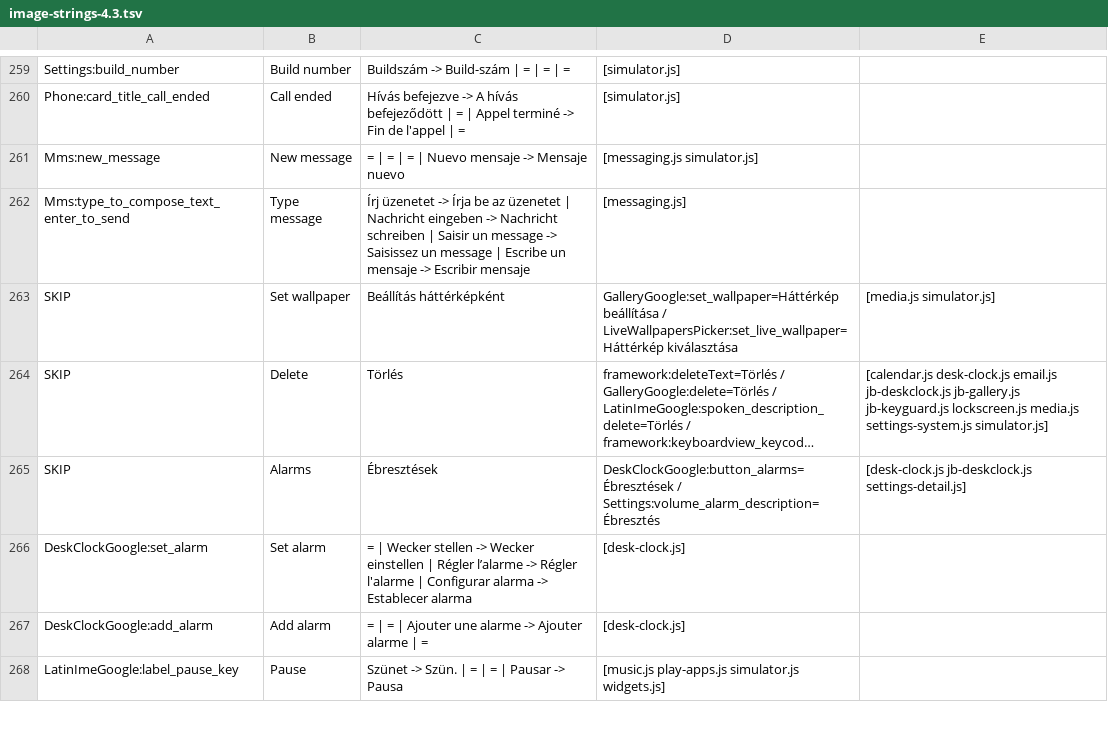
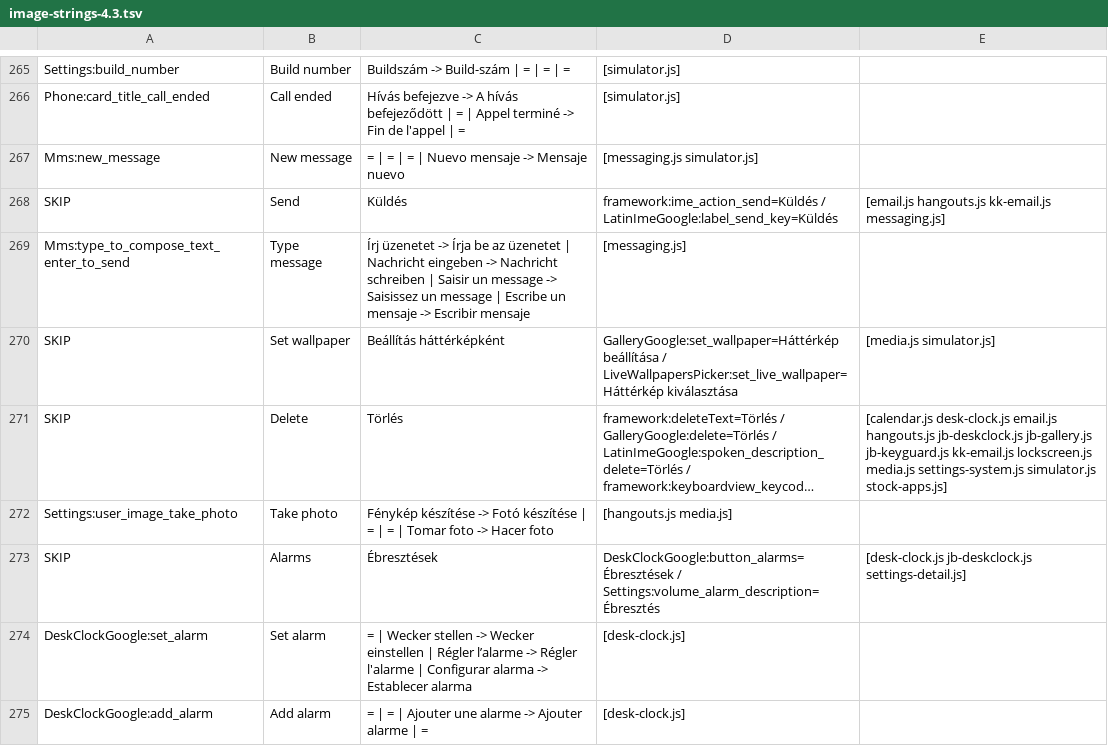
Before and after one commit to szabolevi98/android-simulator, a TSV file: docs/image-strings-4.3.tsv, drawn as a sheet; only a part is shown, gaps mark what is left out; the shorter side is filled out with more unchanged rows; long unchanged cells end in …; addresses are those after the commit; the diff covers the shown part only; the diff names each change by its address in the sheet, - before the commit and + after, or states it on an @@ line.

Commit message:
Galaxy Nexus 4.0.4: Maps 6.4, Navigation, Places, Earth, News & Weather, Messenger and Movie Studio (the 4.3 screens of the same 2012-13 designs, 2012 headlines); launcher labels pinned per image (Messenger, Places, Latitude, Talk, Play Movies, Voice Dialer)

```diff
--- a/docs/image-strings-4.3.tsv
+++ b/docs/image-strings-4.3.tsv
+row 268: SKIP | Send | Küldés | framework:ime_action_send=Küldés / LatinImeGoogle:label_send_key=Küldés | [email.js hangouts.js kk-email.js messaging.js]
-E271: …desk-clock.js email.js jb-deskclock.js jb-gallery.js jb-keyguard.js lockscreen.js media.js settings-system.js simulator.js]
+E271: …desk-clock.js email.js hangouts.js jb-deskclock.js jb-gallery.js jb-keyguard.js kk-email.js lockscreen.js media.js settings-system.js simulator.js stock-apps.js]
+row 272: Settings:user_image_take_photo | Take photo | Fénykép készítése -> Fotó készítése | = | = | Tomar foto -> Hacer foto | [hangouts.js media.js]
```
Also changed, not shown: 6 added rows and 21 edited cells elsewhere in this file, docs/image-strings-4.0.4.tsv, docs/image-strings-4.4.4.tsv, 31 other files.
